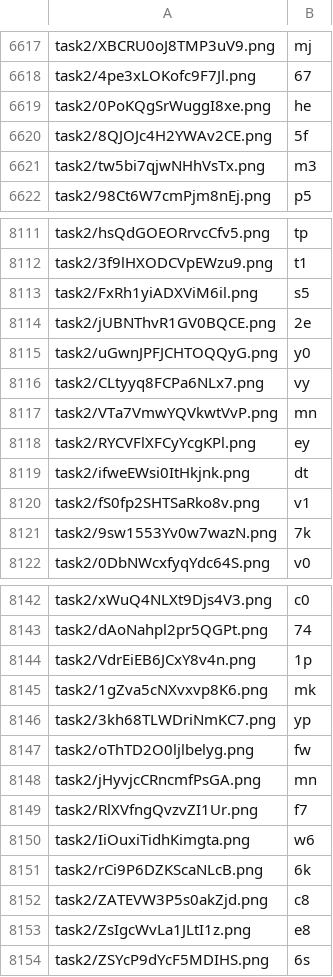
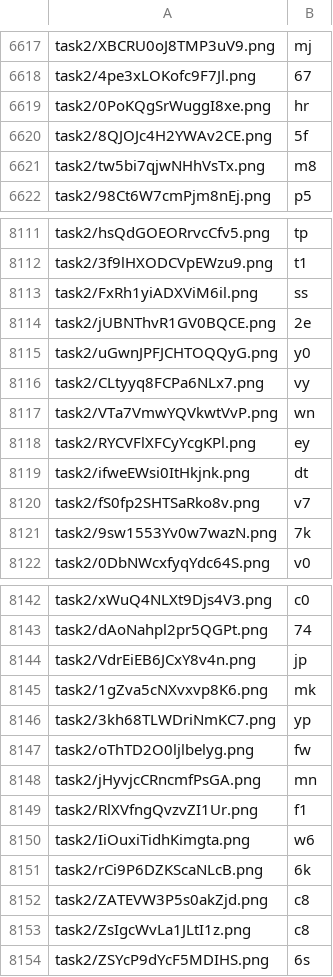
Before and after one commit to chuchunchi/Machine-Learning, a CSV file: HW5/submission.csv, drawn as a sheet; only a part is shown, gaps mark what is left out; the diff covers the shown part only.

```diff
--- a/HW5/submission.csv
+++ b/HW5/submission.csv
@@ -6618,5 +6618,5 @@ task2/XBCRU0oJ8TMP3uV9.png,mj
 task2/4pe3xLOKofc9F7Jl.png,67
-task2/0PoKQgSrWuggI8xe.png,he
+task2/0PoKQgSrWuggI8xe.png,hr
 task2/8QJOJc4H2YWAv2CE.png,5f
-task2/tw5bi7qjwNHhVsTx.png,m3
+task2/tw5bi7qjwNHhVsTx.png,m8
 task2/98Ct6W7cmPjm8nEj.png,p5
@@ -8112,3 +8112,3 @@ task2/hsQdGOEORrvcCfv5.png,tp
 task2/3f9lHXODCVpEWzu9.png,t1
-task2/FxRh1yiADXViM6il.png,s5
+task2/FxRh1yiADXViM6il.png,ss
 task2/jUBNThvR1GV0BQCE.png,2e
@@ -8116,6 +8116,6 @@ task2/uGwnJPFJCHTOQQyG.png,y0
 task2/CLtyyq8FCPa6NLx7.png,vy
-task2/VTa7VmwYQVkwtVvP.png,mn
+task2/VTa7VmwYQVkwtVvP.png,wn
 task2/RYCVFlXFCyYcgKPl.png,ey
 task2/ifweEWsi0ItHkjnk.png,dt
-task2/fS0fp2SHTSaRko8v.png,v1
+task2/fS0fp2SHTSaRko8v.png,v7
 task2/9sw1553Yv0w7wazN.png,7k
@@ -8143,3 +8143,3 @@ task2/xWuQ4NLXt9Djs4V3.png,c0
 task2/dAoNahpl2pr5QGPt.png,74
-task2/VdrEiEB6JCxY8v4n.png,1p
+task2/VdrEiEB6JCxY8v4n.png,jp
 task2/1gZva5cNXvxvp8K6.png,mk
@@ -8148,3 +8148,3 @@ task2/oThTD2O0ljlbelyg.png,fw
 task2/jHyvjcCRncmfPsGA.png,mn
-task2/RlXVfngQvzvZI1Ur.png,f7
+task2/RlXVfngQvzvZI1Ur.png,f1
 task2/IiOuxiTidhKimgta.png,w6
@@ -8152,3 +8152,3 @@ task2/rCi9P6DZKScaNLcB.png,6k
 task2/ZATEVW3P5s0akZjd.png,c8
-task2/ZsIgcWvLa1JLtI1z.png,e8
+task2/ZsIgcWvLa1JLtI1z.png,c8
 task2/ZSYcP9dYcF5MDIHS.png,6s
```
Also changed, not shown: 167 edited cells elsewhere in this file, 2 other files.
